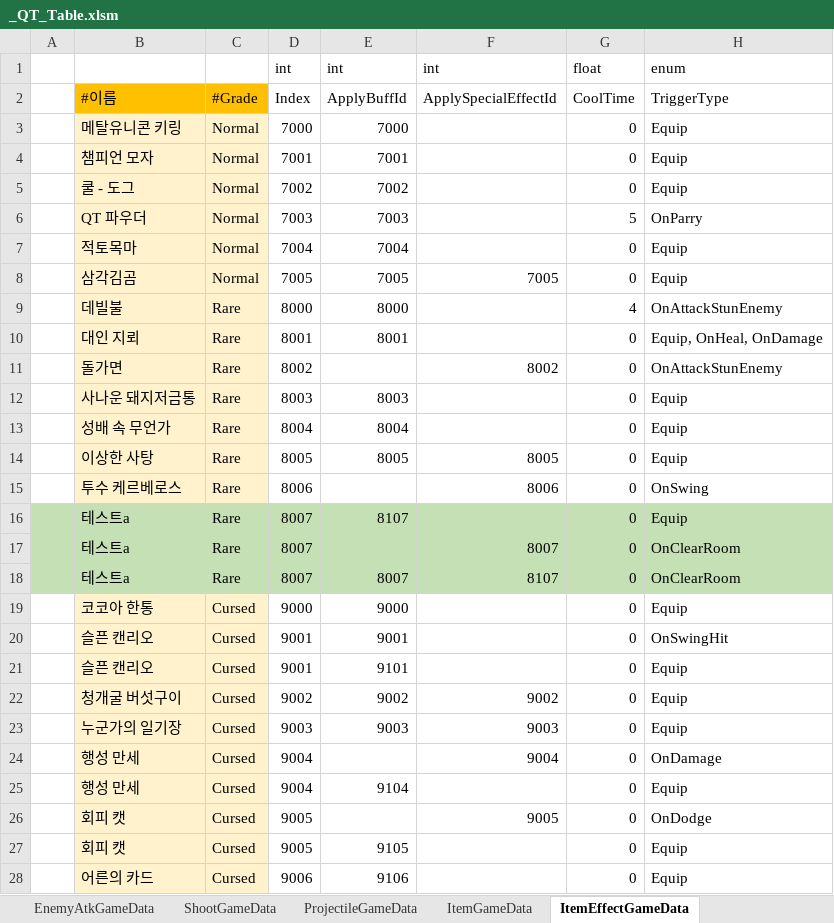
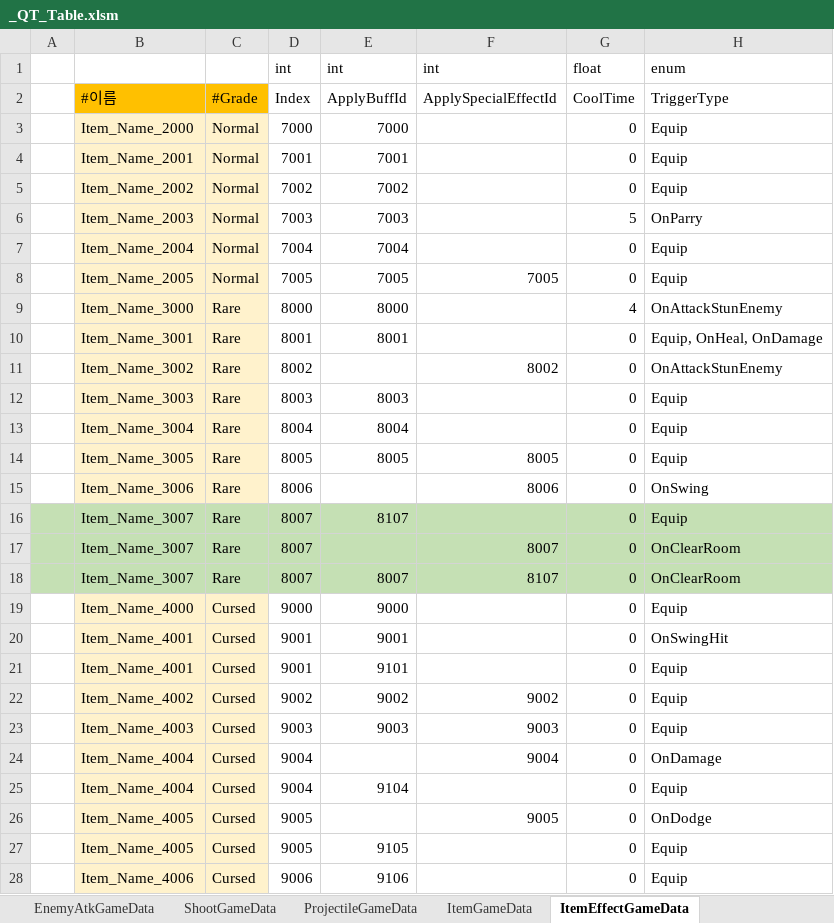
Before and after one commit to Cuty444/QT_Proto, an Excel workbook: _GameData/_QT_Table.xlsm, sheet ItemEffectGameData, drawn as a sheet; only a part is shown; values as stored, in another font and other column widths than the file's, no borders; table styles not drawn; the diff covers the shown part only; the diff names each change by its address in the sheet, - before the commit and + after, or states it on an @@ line.

```diff
--- a/_GameData/_QT_Table.xlsm (sheet ItemEffectGameData)
+++ b/_GameData/_QT_Table.xlsm (sheet ItemEffectGameData)
-B3 (#이름): 메탈유니콘 키링
+B3 (#이름): Item_Name_2000
-B4 (#이름): 챔피언 모자
+B4 (#이름): Item_Name_2001
-B5 (#이름): 쿨 - 도그
+B5 (#이름): Item_Name_2002
-B6 (#이름): QT 파우더
+B6 (#이름): Item_Name_2003
-B7 (#이름): 적토목마
+B7 (#이름): Item_Name_2004
-B8 (#이름): 삼각김곰
+B8 (#이름): Item_Name_2005
-B9 (#이름): 데빌불
+B9 (#이름): Item_Name_3000
-B10 (#이름): 대인 지뢰
+B10 (#이름): Item_Name_3001
-B11 (#이름): 돌가면
+B11 (#이름): Item_Name_3002
-B12 (#이름): 사나운 돼지저금통
+B12 (#이름): Item_Name_3003
-B13 (#이름): 성배 속 무언가
+B13 (#이름): Item_Name_3004
-B14 (#이름): 이상한 사탕
+B14 (#이름): Item_Name_3005
-B15 (#이름): 투수 케르베로스
+B15 (#이름): Item_Name_3006
-B16:B18 (#이름): 테스트a
+B16:B18 (#이름): Item_Name_3007
-B19 (#이름): 코코아 한통
+B19 (#이름): Item_Name_4000
-B20:B21 (#이름): 슬픈 캔리오
+B20:B21 (#이름): Item_Name_4001
-B22 (#이름): 청개굴 버섯구이
+B22 (#이름): Item_Name_4002
-B23 (#이름): 누군가의 일기장
+B23 (#이름): Item_Name_4003
-B24:B25 (#이름): 행성 만세
+B24:B25 (#이름): Item_Name_4004
-B26:B27 (#이름): 회피 캣
+B26:B27 (#이름): Item_Name_4005
-B28 (#이름): 어른의 카드
+B28 (#이름): Item_Name_4006
```
Also changed, not shown: 7 edited cells elsewhere in this sheet, sheet ItemGameData, sheet BuffEffectGameData, sheet SpecialEffectGameData, sheet LocaleGameData, formulas that keep their value, charts or pictures, 3 other files.
